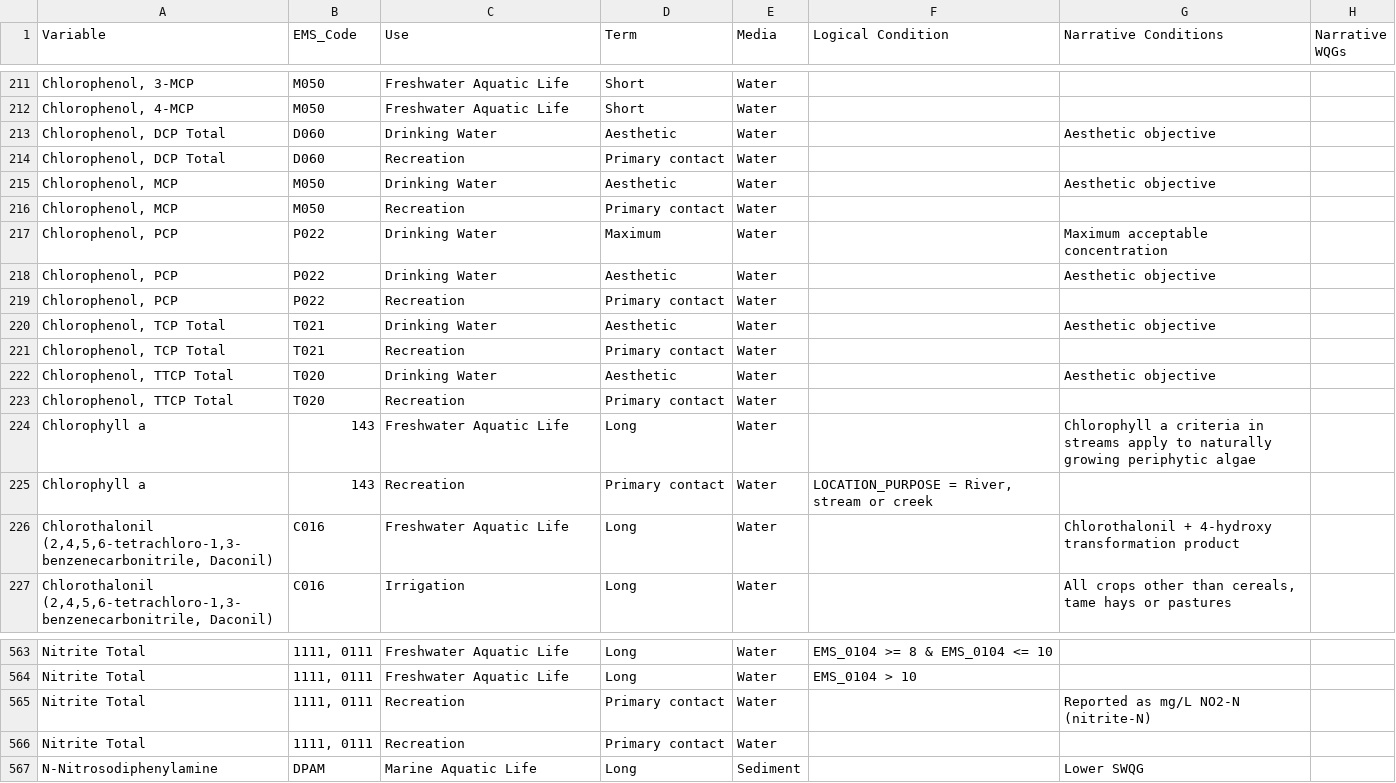
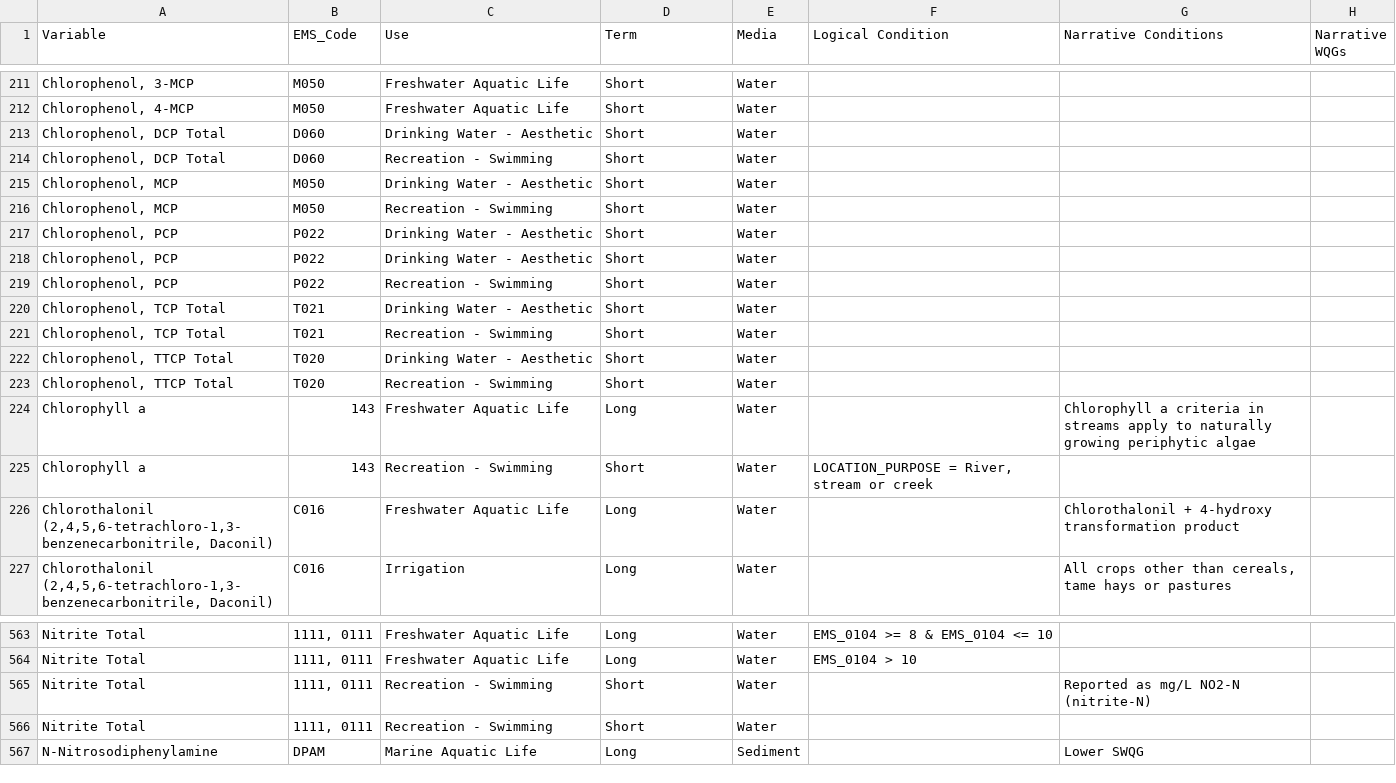
Before and after one commit to bcgov/wqg_data, a CSV file: all_wqgs.csv, drawn as a sheet; only a part is shown, gaps mark what is left out; the diff covers the shown part only; the diff names each change by its address in the sheet, - before the commit and + after, or states it on an @@ line.

Commit message:
Moving Aesthetic and Primary Contact to Uses and defining Term where possible (#6, #11)

```diff
--- a/all_wqgs.csv
+++ b/all_wqgs.csv
-C213 (Use): Drinking Water
+C213 (Use): Drinking Water - Aesthetic
-D213 (Term): Aesthetic
+D213 (Term): Short
-G213 (Narrative Conditions): Aesthetic objective
+G213 (Narrative Conditions): (empty)
-C214 (Use): Recreation
+C214 (Use): Recreation - Swimming
-D214 (Term): Primary contact
+D214 (Term): Short
-C215 (Use): Drinking Water
+C215 (Use): Drinking Water - Aesthetic
-D215 (Term): Aesthetic
+D215 (Term): Short
-G215 (Narrative Conditions): Aesthetic objective
+G215 (Narrative Conditions): (empty)
-C216 (Use): Recreation
+C216 (Use): Recreation - Swimming
-D216 (Term): Primary contact
+D216 (Term): Short
-C217:C218 (Use): Drinking Water
+C217:C218 (Use): Drinking Water - Aesthetic
-D217 (Term): Maximum
+D217 (Term): Short
-G217 (Narrative Conditions): Maximum acceptable concentration
+G217 (Narrative Conditions): (empty)
-D218 (Term): Aesthetic
+D218 (Term): Short
-G218 (Narrative Conditions): Aesthetic objective
+G218 (Narrative Conditions): (empty)
-C219 (Use): Recreation
+C219 (Use): Recreation - Swimming
-D219 (Term): Primary contact
+D219 (Term): Short
-C220 (Use): Drinking Water
+C220 (Use): Drinking Water - Aesthetic
-D220 (Term): Aesthetic
+D220 (Term): Short
-G220 (Narrative Conditions): Aesthetic objective
+G220 (Narrative Conditions): (empty)
-C221 (Use): Recreation
+C221 (Use): Recreation - Swimming
-D221 (Term): Primary contact
+D221 (Term): Short
-C222 (Use): Drinking Water
+C222 (Use): Drinking Water - Aesthetic
-D222 (Term): Aesthetic
+D222 (Term): Short
-G222 (Narrative Conditions): Aesthetic objective
+G222 (Narrative Conditions): (empty)
-C223 (Use): Recreation
+C223 (Use): Recreation - Swimming
-D223 (Term): Primary contact
+D223 (Term): Short
-C225 (Use): Recreation
+C225 (Use): Recreation - Swimming
-D225 (Term): Primary contact
+D225 (Term): Short
-C565:C566 (Use): Recreation
+C565:C566 (Use): Recreation - Swimming
-D565:D566 (Term): Primary contact
+D565:D566 (Term): Short
```
Also changed, not shown: 126 edited cells elsewhere in this file.
